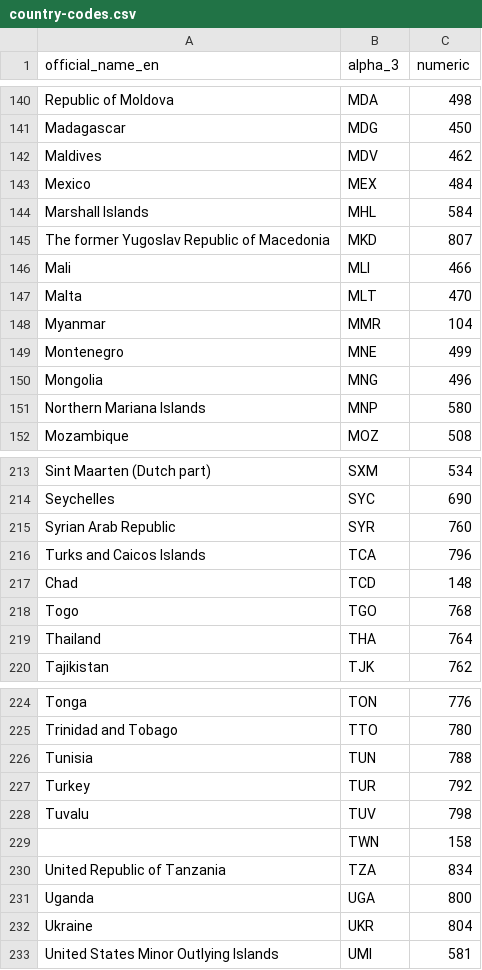
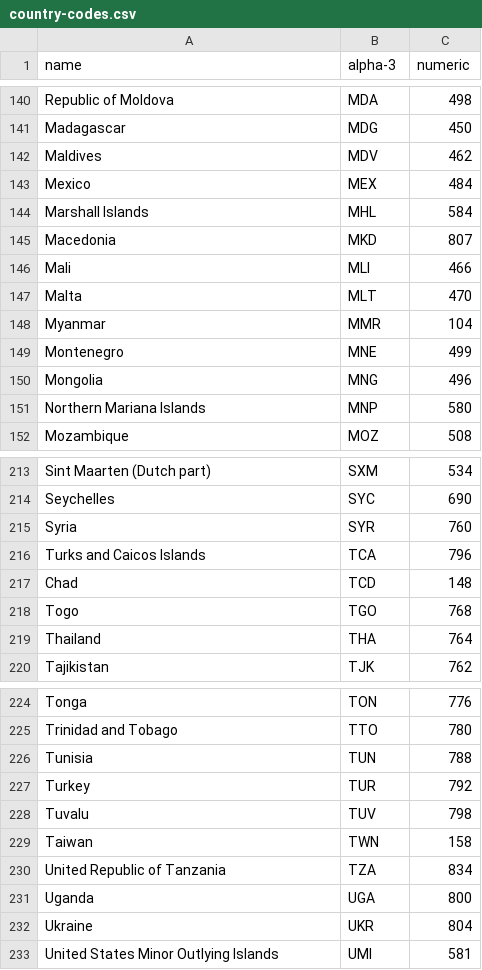
Before and after one commit to celinaqi/cs171-project, a CSV file: data/country-codes.csv, drawn as a sheet; only a part is shown, gaps mark what is left out; the diff covers the shown part only.

```diff
--- a/data/country-codes.csv
+++ b/data/country-codes.csv
@@ -1 +1 @@
-official_name_en,alpha_3,numeric
+name,alpha-3,numeric
@@ -144,3 +144,3 @@ Mexico,MEX,484
 Marshall Islands,MHL,584
-The former Yugoslav Republic of Macedonia,MKD,807
+Macedonia,MKD,807
 Mali,MLI,466
@@ -214,3 +214,3 @@ Sint Maarten (Dutch part),SXM,534
 Seychelles,SYC,690
-Syrian Arab Republic,SYR,760
+Syria,SYR,760
 Turks and Caicos Islands,TCA,796
@@ -228,3 +228,3 @@ Turkey,TUR,792
 Tuvalu,TUV,798
-,TWN,158
+Taiwan,TWN,158
 United Republic of Tanzania,TZA,834
```
Also changed, not shown: 15 edited cells elsewhere in this file, 6 other files.
